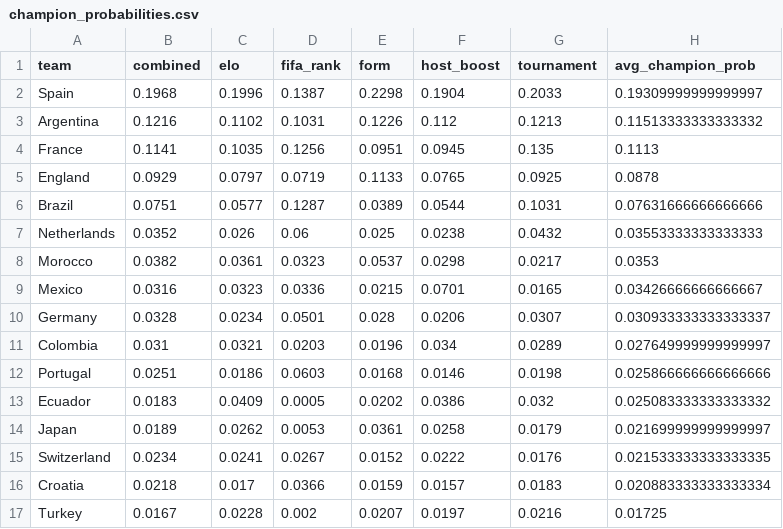
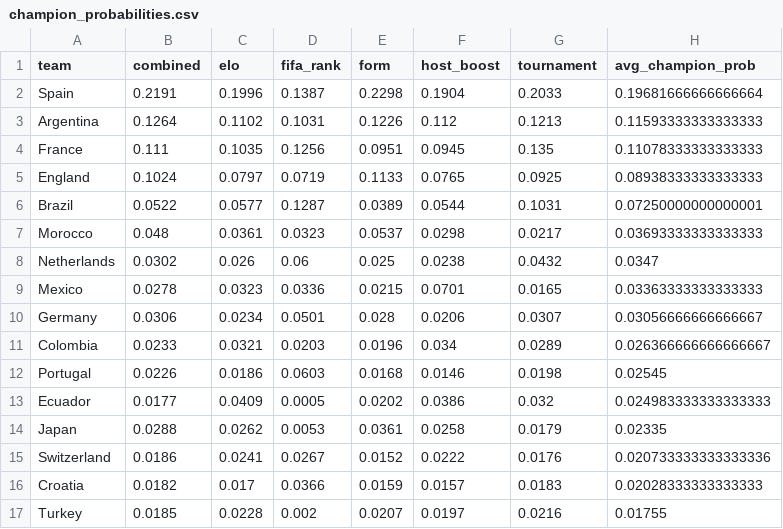
Before and after one commit to Lautaro-Bernhardt/results-mundial-2026, a CSV file: output/champion_probabilities.csv, drawn as a sheet; only a part is shown; the diff covers the shown part only.

```diff
--- a/output/champion_probabilities.csv
+++ b/output/champion_probabilities.csv
@@ -1,17 +1,17 @@
 team,combined,elo,fifa_rank,form,host_boost,tournament,avg_champion_prob
-Spain,0.1968,0.1996,0.1387,0.2298,0.1904,0.2033,0.19309999999999997
-Argentina,0.1216,0.1102,0.1031,0.1226,0.112,0.1213,0.11513333333333332
-France,0.1141,0.1035,0.1256,0.0951,0.0945,0.135,0.1113
-England,0.0929,0.0797,0.0719,0.1133,0.0765,0.0925,0.0878
-Brazil,0.0751,0.0577,0.1287,0.0389,0.0544,0.1031,0.07631666666666666
-Netherlands,0.0352,0.026,0.06,0.025,0.0238,0.0432,0.03553333333333333
-Morocco,0.0382,0.0361,0.0323,0.0537,0.0298,0.0217,0.0353
-Mexico,0.0316,0.0323,0.0336,0.0215,0.0701,0.0165,0.03426666666666667
-Germany,0.0328,0.0234,0.0501,0.028,0.0206,0.0307,0.030933333333333337
-Colombia,0.031,0.0321,0.0203,0.0196,0.034,0.0289,0.027649999999999997
-Portugal,0.0251,0.0186,0.0603,0.0168,0.0146,0.0198,0.025866666666666666
-Ecuador,0.0183,0.0409,0.0005,0.0202,0.0386,0.032,0.025083333333333332
-Japan,0.0189,0.0262,0.0053,0.0361,0.0258,0.0179,0.021699999999999997
-Switzerland,0.0234,0.0241,0.0267,0.0152,0.0222,0.0176,0.021533333333333335
-Croatia,0.0218,0.017,0.0366,0.0159,0.0157,0.0183,0.020883333333333334
-Turkey,0.0167,0.0228,0.002,0.0207,0.0197,0.0216,0.01725
+Spain,0.2191,0.1996,0.1387,0.2298,0.1904,0.2033,0.19681666666666664
+Argentina,0.1264,0.1102,0.1031,0.1226,0.112,0.1213,0.11593333333333333
+France,0.111,0.1035,0.1256,0.0951,0.0945,0.135,0.11078333333333333
+England,0.1024,0.0797,0.0719,0.1133,0.0765,0.0925,0.08938333333333333
+Brazil,0.0522,0.0577,0.1287,0.0389,0.0544,0.1031,0.07250000000000001
+Morocco,0.048,0.0361,0.0323,0.0537,0.0298,0.0217,0.03693333333333333
+Netherlands,0.0302,0.026,0.06,0.025,0.0238,0.0432,0.0347
+Mexico,0.0278,0.0323,0.0336,0.0215,0.0701,0.0165,0.03363333333333333
+Germany,0.0306,0.0234,0.0501,0.028,0.0206,0.0307,0.03056666666666667
+Colombia,0.0233,0.0321,0.0203,0.0196,0.034,0.0289,0.026366666666666667
+Portugal,0.0226,0.0186,0.0603,0.0168,0.0146,0.0198,0.02545
+Ecuador,0.0177,0.0409,0.0005,0.0202,0.0386,0.032,0.024983333333333333
+Japan,0.0288,0.0262,0.0053,0.0361,0.0258,0.0179,0.02335
+Switzerland,0.0186,0.0241,0.0267,0.0152,0.0222,0.0176,0.020733333333333336
+Croatia,0.0182,0.017,0.0366,0.0159,0.0157,0.0183,0.02028333333333333
+Turkey,0.0185,0.0228,0.002,0.0207,0.0197,0.0216,0.01755
```
Also changed, not shown: 4 added rows, 4 removed rows and 48 edited cells elsewhere in this file, output/match_predictions.csv, output/simulation_results.csv, 6 other files.
